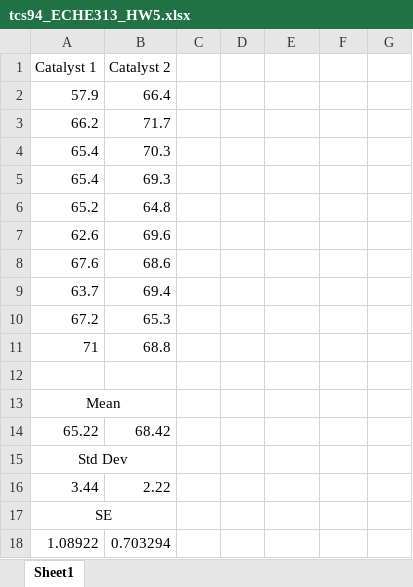
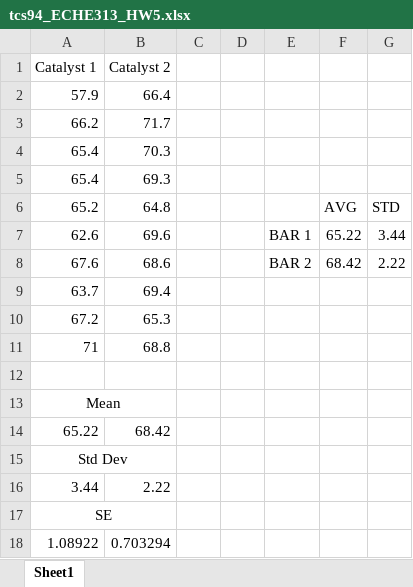
Before and after one commit to trevorswan11/ECHE313, an Excel workbook: Homework/Homework 5/tcs94_ECHE313_HW5.xlsx, sheet Sheet1, drawn as a sheet; values as stored, in another font and other column widths than the file's, no borders; charts and pictures not drawn; the diff names each change by its address in the sheet, - before the commit and + after, or states it on an @@ line.

```diff
--- a/Homework/Homework 5/tcs94_ECHE313_HW5.xlsx (sheet Sheet1)
+++ b/Homework/Homework 5/tcs94_ECHE313_HW5.xlsx (sheet Sheet1)
-F6: (empty)
+F6: AVG
-G6: (empty)
+G6: STD
-E7: (empty)
+E7: BAR 1
-F7: (empty)
+F7: 65.22
-G7: (empty)
+G7: 3.44
-E8: (empty)
+E8: BAR 2
-F8: (empty)
+F8: 68.42
-G8: (empty)
+G8: 2.22
```
Also changed, not shown: charts or pictures, 2 other files.
